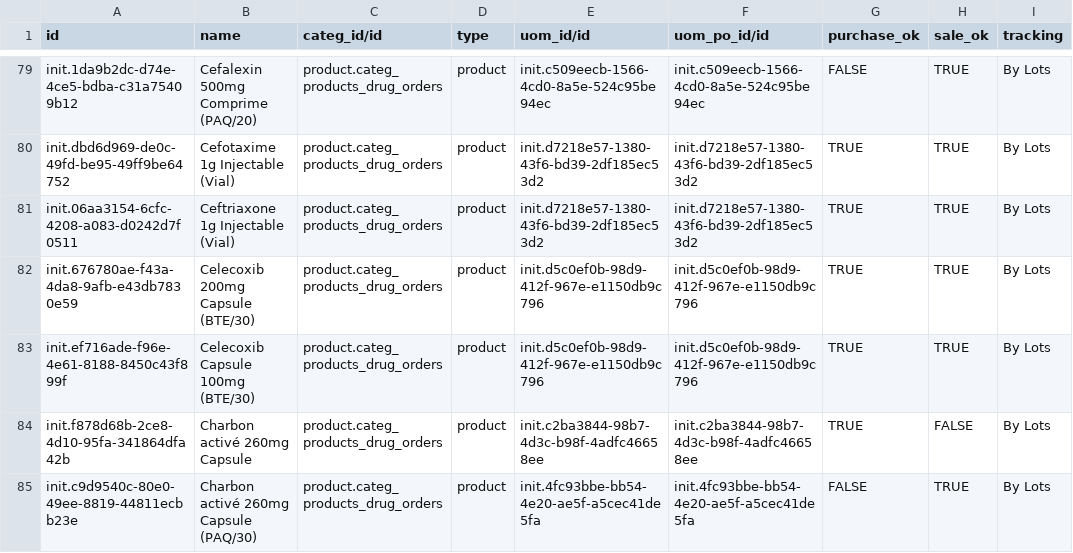
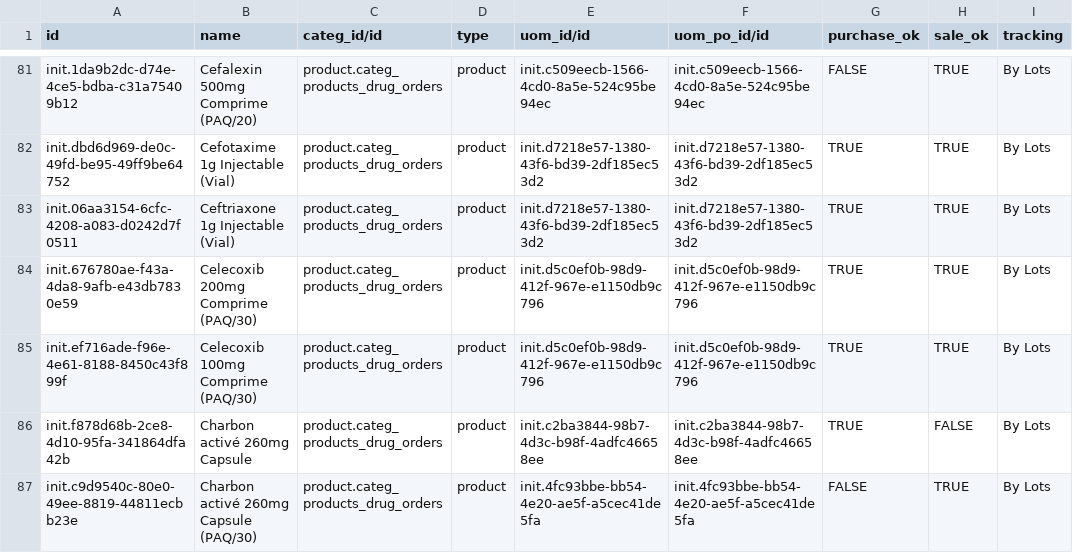
Before and after one commit to CRUDEM/odoo-config-hsc, a CSV file: configuration/product_variant/drugs.csv, drawn as a sheet; only a part is shown, gaps mark what is left out; addresses are those after the commit; the diff covers the shown part only; the diff names each change by its address in the sheet, - before the commit and + after, or states it on an @@ line.

```diff
--- a/configuration/product_variant/drugs.csv
+++ b/configuration/product_variant/drugs.csv
-B84 (name): Celecoxib 200mg Capsule (BTE/30)
+B84 (name): Celecoxib 200mg Comprime (PAQ/30)
-B85 (name): Celecoxib Capsule 100mg (BTE/30)
+B85 (name): Celecoxib 100mg Comprime (PAQ/30)
```
Also changed, not shown: 10 added rows, 1 removed row and 31 edited cells elsewhere in this file, 1 other file.
